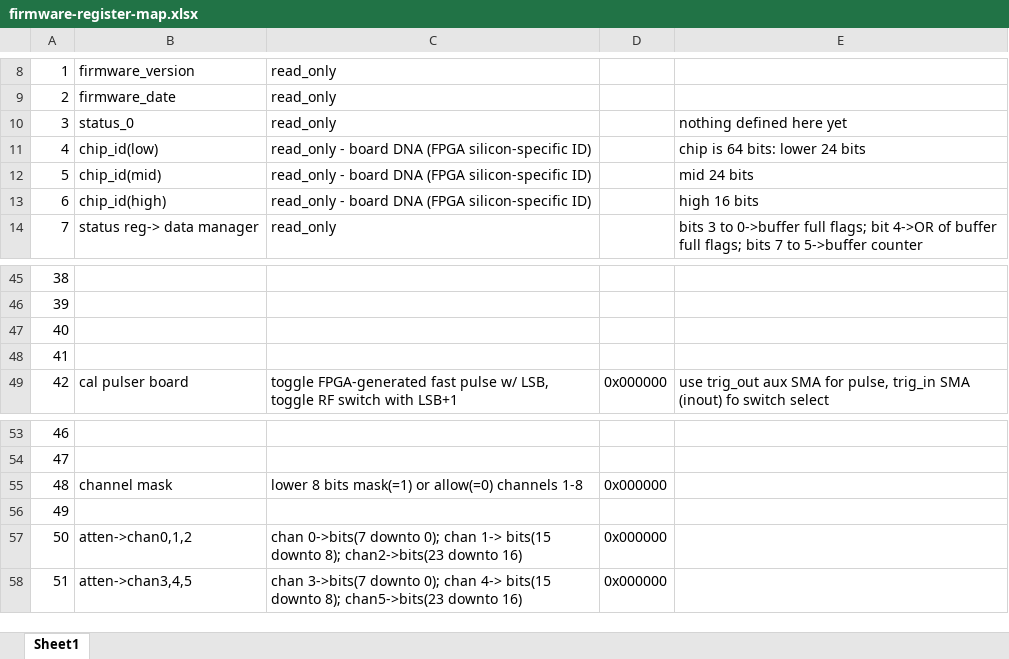
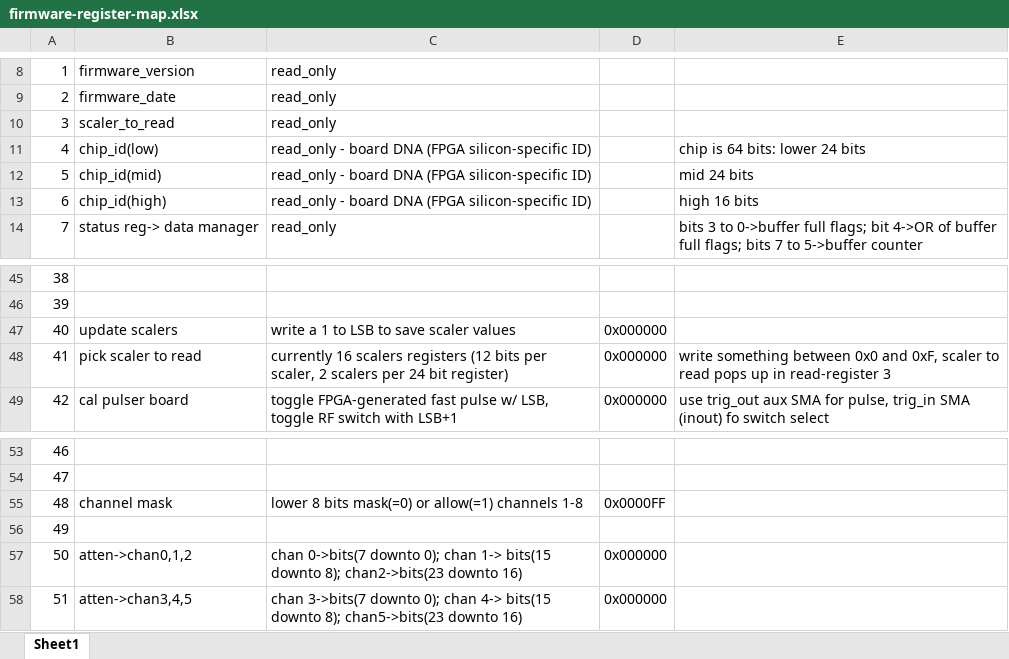
Before and after one commit to ejobe/firmware-phased-array, an Excel workbook: doc/firmware-register-map.xlsx, sheet Sheet1, drawn as a sheet; only a part is shown, gaps mark what is left out; values as stored, in another font and other column widths than the file's, no borders; the diff names each change by its address in the sheet, - before the commit and + after, or states it on an @@ line.

Commit message:
add scalers

```diff
--- a/doc/firmware-register-map.xlsx (sheet Sheet1)
+++ b/doc/firmware-register-map.xlsx (sheet Sheet1)
-B10: status_0
+B10: scaler_to_read
-E10: nothing defined here yet
+E10: (empty)
-B47: (empty)
+B47: update scalers
-C47: (empty)
+C47: write a 1 to LSB to save scaler values
-D47:D48: (empty)
+D47:D48: 0x000000
-B48: (empty)
+B48: pick scaler to read
-C48: (empty)
+C48: currently 16 scalers registers (12 bits per scaler, 2 scalers per 24 bit register)
-E48: (empty)
+E48: write something between 0x0 and 0xF, scaler to read pops up in read-register 3
-C55: …8 bits mask(=1) or allow(=0) channels 1-8
+C55: …8 bits mask(=0) or allow(=1) channels 1-8
-D55: 0x000000
+D55: 0x0000FF
```
Also changed, not shown: 6 other files.
